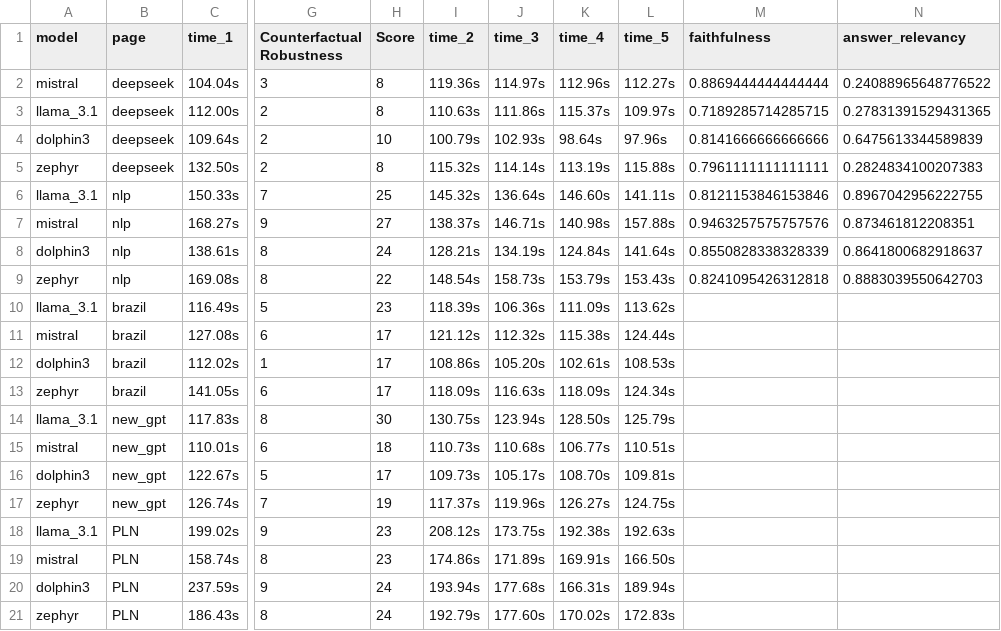
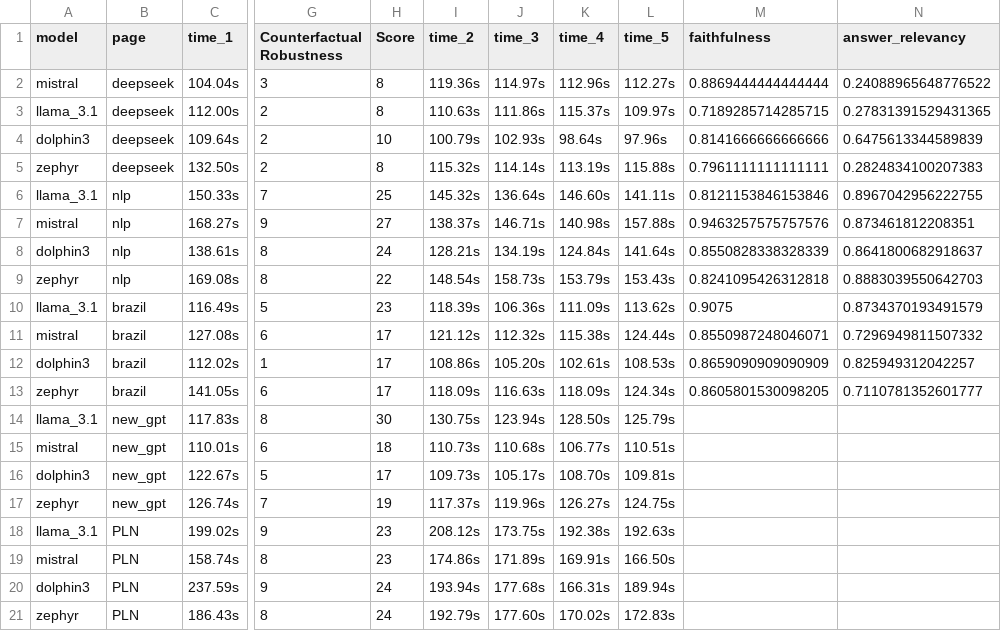
Before and after one commit to MoonHawlk/tcc, a CSV file: perfomance.csv, drawn as a sheet; only a part is shown, gaps mark what is left out; the diff names each change by its address in the sheet, - before the commit and + after, or states it on an @@ line.

Commit message:
Update perfomance.csv

```diff
--- a/perfomance.csv
+++ b/perfomance.csv
-M10 (faithfulness): (empty)
+M10 (faithfulness): 0.9075
-N10 (answer_relevancy): (empty)
+N10 (answer_relevancy): 0.8734370193491579
-M11 (faithfulness): (empty)
+M11 (faithfulness): 0.8550987248046071
-N11 (answer_relevancy): (empty)
+N11 (answer_relevancy): 0.7296949811507332
-M12 (faithfulness): (empty)
+M12 (faithfulness): 0.8659090909090909
-N12 (answer_relevancy): (empty)
+N12 (answer_relevancy): 0.825949312042257
-M13 (faithfulness): (empty)
+M13 (faithfulness): 0.8605801530098205
-N13 (answer_relevancy): (empty)
+N13 (answer_relevancy): 0.7110781352601777
```
